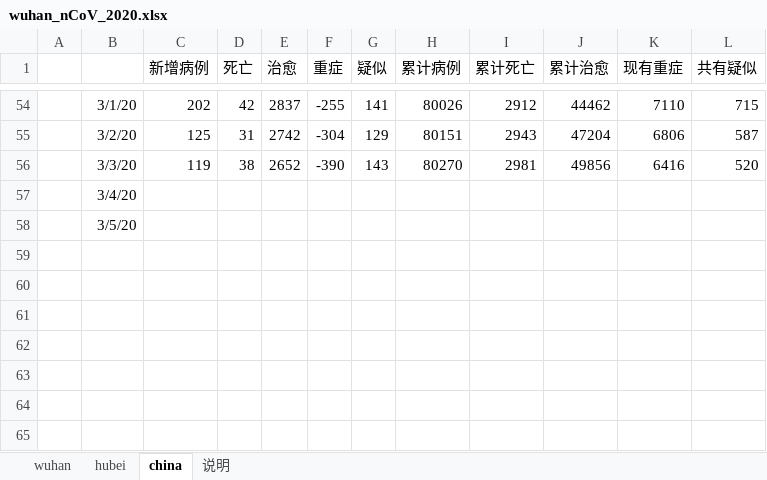
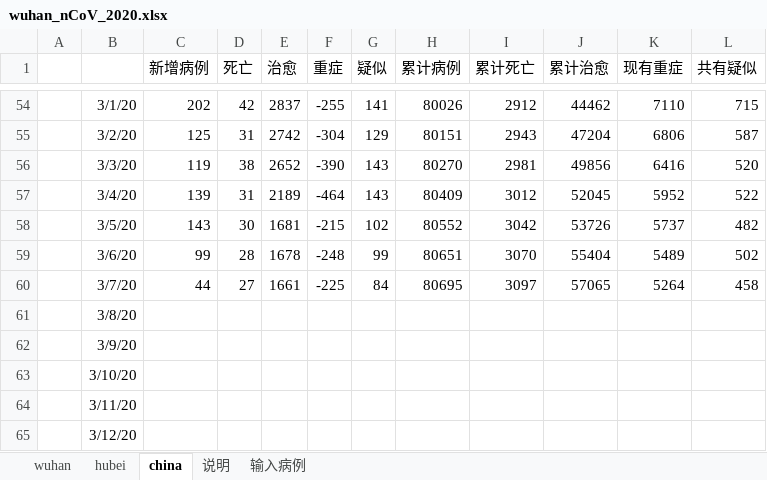
Before and after one commit to hfwang2016/wuhan_SIR, an Excel workbook: wuhan_nCoV_2020.xlsx, sheet china, drawn as a sheet; only a part is shown, gaps mark what is left out; values as stored, in another font and other column widths than the file's, no borders; addresses are those after the commit; the diff names each change by its address in the sheet, - before the commit and + after, or states it on an @@ line.

```diff
--- a/wuhan_nCoV_2020.xlsx (sheet china)
+++ b/wuhan_nCoV_2020.xlsx (sheet china)
+sheet tab: 输入病例
+row 57:  | 3/4/20 | 139 | 31 | 2189 | -464 | 143 | 80409 | 3012 | 52045 | 5952 | 522
+row 58:  | 3/5/20 | 143 | 30 | 1681 | -215 | 102 | 80552 | 3042 | 53726 | 5737 | 482
+row 59:  | 3/6/20 | 99 | 28 | 1678 | -248 | 99 | 80651 | 3070 | 55404 | 5489 | 502
+row 60:  | 3/7/20 | 44 | 27 | 1661 | -225 | 84 | 80695 | 3097 | 57065 | 5264 | 458
-B61: 3/4/20
+B61: 3/8/20
-B62: 3/5/20
+B62: 3/9/20
+row 63:  | 3/10/20
+row 64:  | 3/11/20
+row 65:  | 3/12/20
```
Also changed, not shown: sheet hubei, sheet wuhan.
